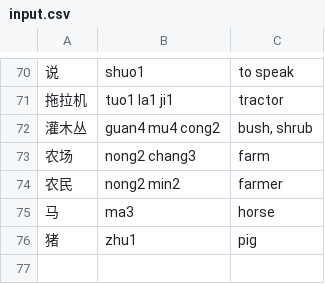
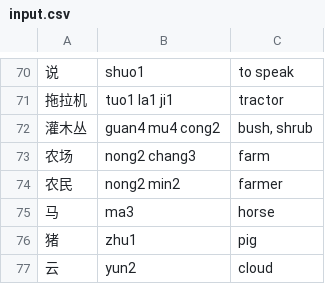
Before and after one commit to biesnecker/chineseclass, a CSV file: input.csv, drawn as a sheet; only a part is shown, gaps mark what is left out.

Commit message:
New words

```diff
--- a/input.csv
+++ b/input.csv
@@ -76 +76,2 @@
 猪,zhu1,pig
+云,yun2,cloud
```
